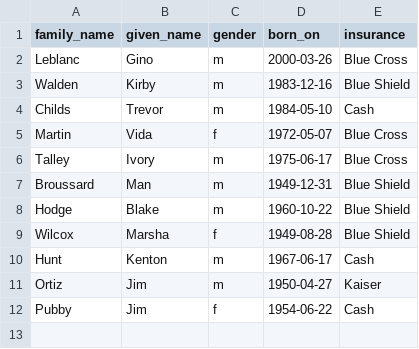
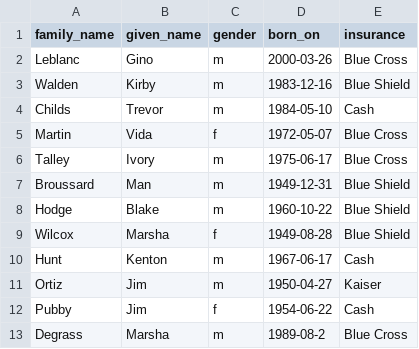
Before and after one commit to ga-wdi-boston/sql-references-diagnostic, a CSV file: data/patients.csv, drawn as a sheet.

Commit message:
Update patients.csv

```diff
--- a/data/patients.csv
+++ b/data/patients.csv
@@ -12 +12,2 @@ Ortiz,Jim,m,1950-04-27,Kaiser
 Pubby,Jim,f,1954-06-22,Cash
+Degrass,Marsha,m,1989-08-2,Blue Cross
```
